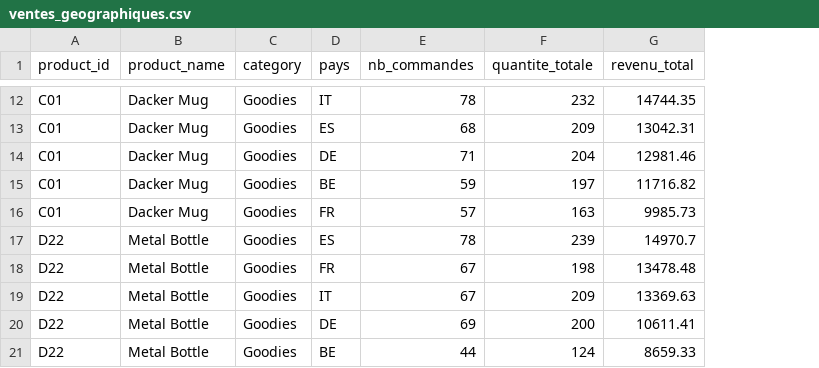
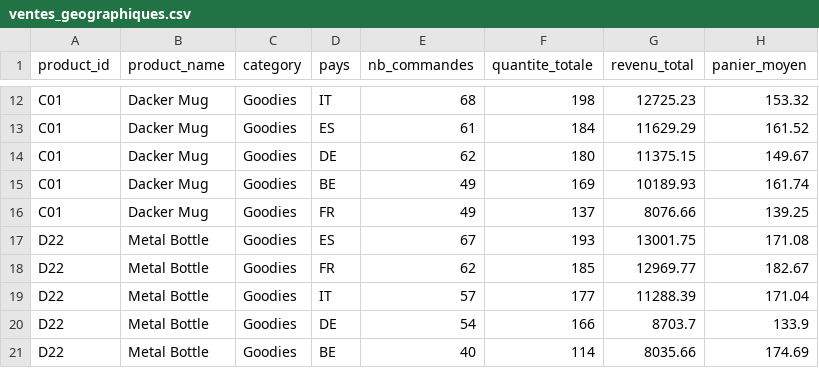
Before and after one commit to ThiamSelle/Dacker_Assessment, a CSV file: data/dashboard/ventes_geographiques.csv, drawn as a sheet; only a part is shown, gaps mark what is left out; the diff covers the shown part only; the diff names each change by its address in the sheet, - before the commit and + after, or states it on an @@ line.

```diff
--- a/data/dashboard/ventes_geographiques.csv
+++ b/data/dashboard/ventes_geographiques.csv
+column H (panier_moyen), rows 12-21: 153.32 | 161.52 | 149.67 | 161.74 | 139.25 | 171.08 | 182.67 | 171.04 | 133.9 | 174.69
-E12 (nb_commandes): 78
+E12 (nb_commandes): 68
-F12 (quantite_totale): 232
+F12 (quantite_totale): 198
-G12 (revenu_total): 14744.35
+G12 (revenu_total): 12725.23
-E13 (nb_commandes): 68
+E13 (nb_commandes): 61
-F13 (quantite_totale): 209
+F13 (quantite_totale): 184
-G13 (revenu_total): 13042.31
+G13 (revenu_total): 11629.29
-E14 (nb_commandes): 71
+E14 (nb_commandes): 62
-F14 (quantite_totale): 204
+F14 (quantite_totale): 180
-G14 (revenu_total): 12981.46
+G14 (revenu_total): 11375.15
-E15 (nb_commandes): 59
+E15 (nb_commandes): 49
-F15 (quantite_totale): 197
+F15 (quantite_totale): 169
-G15 (revenu_total): 11716.82
+G15 (revenu_total): 10189.93
-E16 (nb_commandes): 57
+E16 (nb_commandes): 49
-F16 (quantite_totale): 163
+F16 (quantite_totale): 137
-G16 (revenu_total): 9985.73
+G16 (revenu_total): 8076.66
-E17 (nb_commandes): 78
+E17 (nb_commandes): 67
-F17 (quantite_totale): 239
+F17 (quantite_totale): 193
-G17 (revenu_total): 14970.7
+G17 (revenu_total): 13001.75
-E18 (nb_commandes): 67
+E18 (nb_commandes): 62
-F18 (quantite_totale): 198
+F18 (quantite_totale): 185
-G18 (revenu_total): 13478.48
+G18 (revenu_total): 12969.77
-E19 (nb_commandes): 67
+E19 (nb_commandes): 57
-F19 (quantite_totale): 209
+F19 (quantite_totale): 177
-G19 (revenu_total): 13369.63
+G19 (revenu_total): 11288.39
-E20 (nb_commandes): 69
+E20 (nb_commandes): 54
-F20 (quantite_totale): 200
+F20 (quantite_totale): 166
-G20 (revenu_total): 10611.41
+G20 (revenu_total): 8703.7
-E21 (nb_commandes): 44
+E21 (nb_commandes): 40
-F21 (quantite_totale): 124
+F21 (quantite_totale): 114
-G21 (revenu_total): 8659.33
+G21 (revenu_total): 8035.66
```
Also changed, not shown: 2 added rows, 2 removed rows and 84 edited cells elsewhere in this file, data/dashboard/kpis_produit.csv, data/dashboard/produit_pays_top.csv, 7 other files.
